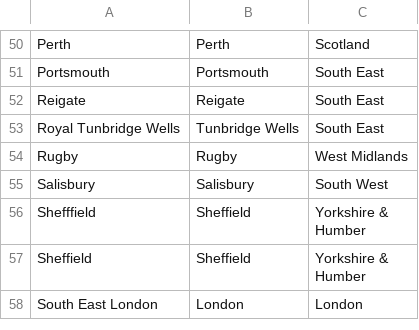
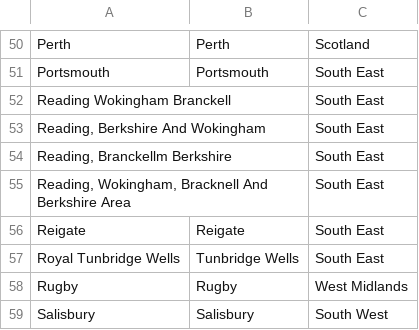
Before and after one commit to bureau-local/inside-the-roobot, a CSV file: data/in/area-lookup.csv, drawn as a sheet; only a part is shown, gaps mark what is left out; the shorter side is filled out with more unchanged rows; the diff names each change by its address in the sheet, - before the commit and + after, or states it on an @@ line.

```diff
--- a/data/in/area-lookup.csv
+++ b/data/in/area-lookup.csv
+row 52: Reading Wokingham Branckell |  | South East
+row 53: Reading, Berkshire And Wokingham |  | South East
+row 54: Reading, Branckellm Berkshire |  | South East
+row 55: Reading, Wokingham, Bracknell And Berkshire Area |  | South East
```
Also changed, not shown: 9 other files.
